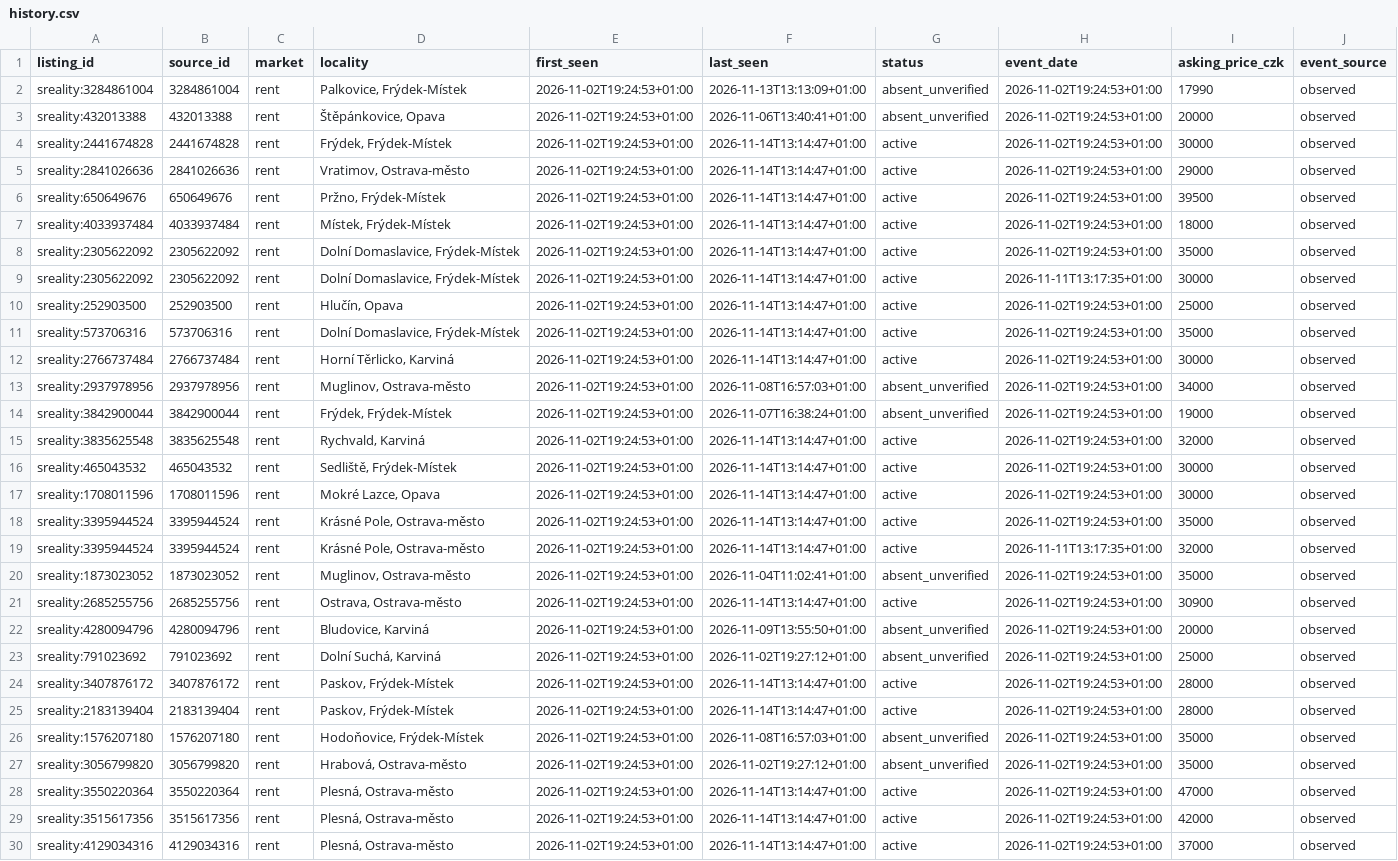
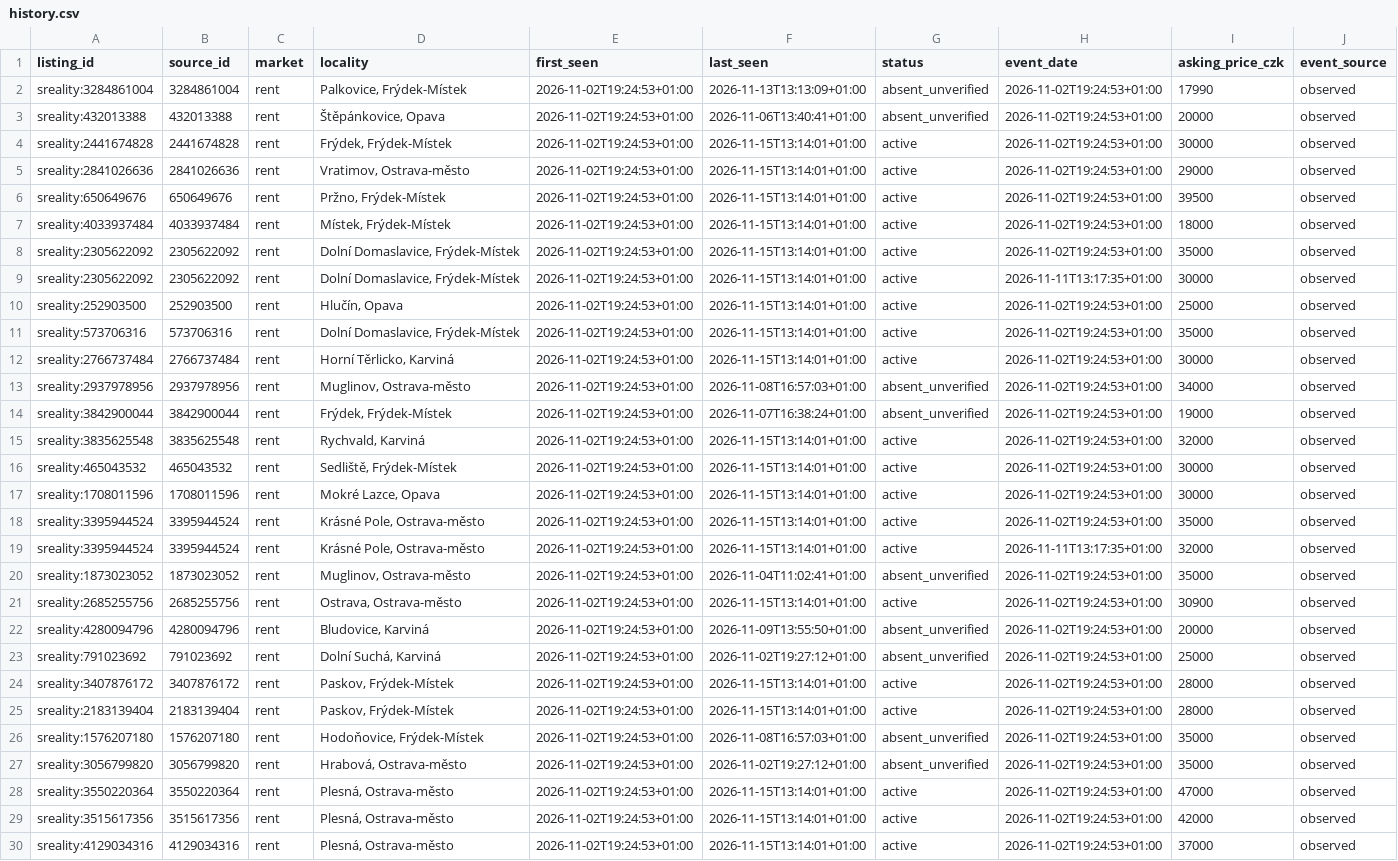
Before and after one commit to TomKxxx/sreality-tracker, a CSV file: data/rent/history.csv, drawn as a sheet; only a part is shown; the diff covers the shown part only; the diff names each change by its address in the sheet, - before the commit and + after, or states it on an @@ line.

```diff
--- a/data/rent/history.csv
+++ b/data/rent/history.csv
-F4:F12 (last_seen): 2026-11-14T13:14:47+01:00
+F4:F12 (last_seen): 2026-11-15T13:14:01+01:00
-F15:F19 (last_seen): 2026-11-14T13:14:47+01:00
+F15:F19 (last_seen): 2026-11-15T13:14:01+01:00
-F21 (last_seen): 2026-11-14T13:14:47+01:00
+F21 (last_seen): 2026-11-15T13:14:01+01:00
-F24:F25 (last_seen): 2026-11-14T13:14:47+01:00
+F24:F25 (last_seen): 2026-11-15T13:14:01+01:00
-F28:F30 (last_seen): 2026-11-14T13:14:47+01:00
+F28:F30 (last_seen): 2026-11-15T13:14:01+01:00
```
Also changed, not shown: 1 added row and 51 edited cells elsewhere in this file, data/sale/history.csv, 18 other files.
